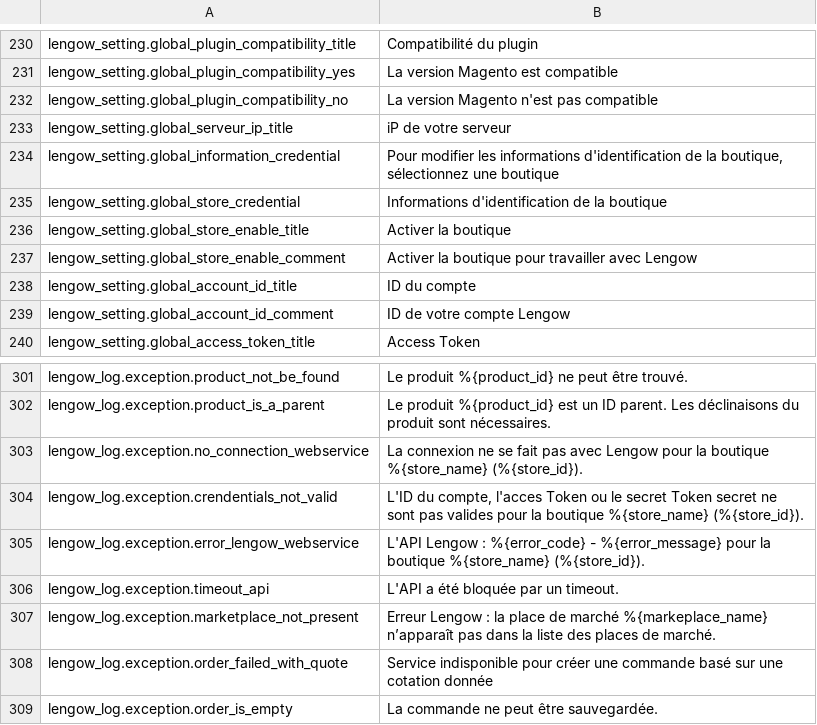
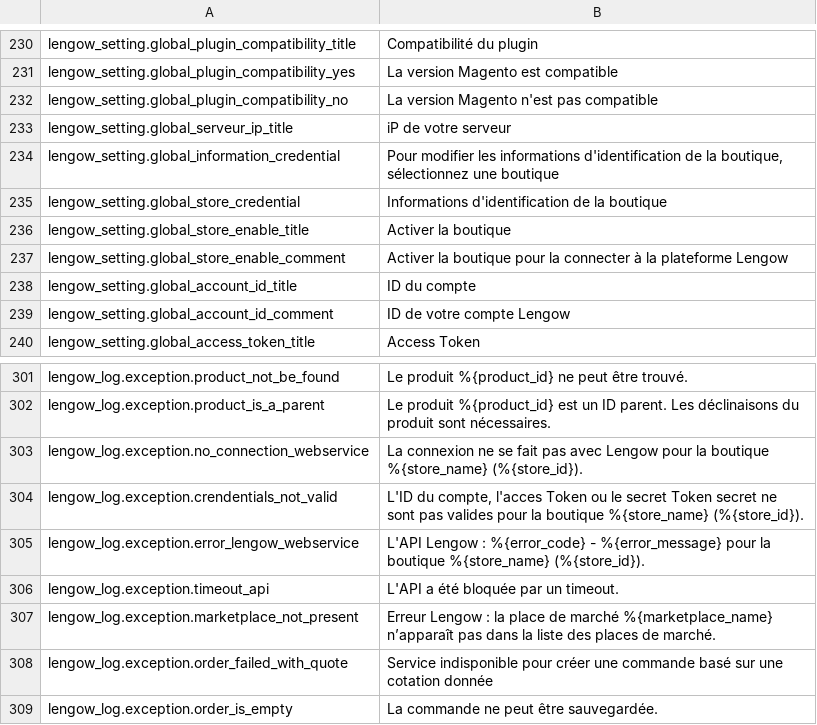
Before and after one commit to lengow/plugin-magento, a CSV file: app/code/community/Lengow/Connector/locale/fr_FR.csv, drawn as a sheet; only a part is shown, gaps mark what is left out.

```diff
--- a/app/code/community/Lengow/Connector/locale/fr_FR.csv
+++ b/app/code/community/Lengow/Connector/locale/fr_FR.csv
@@ -236,3 +236,3 @@ lengow_setting.global_store_credential|Informations d'identification de la bouti
 lengow_setting.global_store_enable_title|Activer la boutique
-lengow_setting.global_store_enable_comment|Activer la boutique pour travailler avec Lengow
+lengow_setting.global_store_enable_comment|Activer la boutique pour la connecter à la plateforme Lengow
 lengow_setting.global_account_id_title|ID du compte
@@ -306,3 +306,3 @@ lengow_log.exception.error_lengow_webservice|L'API Lengow : %{error_code} - %{er
 lengow_log.exception.timeout_api|L'API a été bloquée par un timeout.
-lengow_log.exception.marketplace_not_present|Erreur Lengow : la place de marché %{markeplace_name} n’apparaît pas dans la liste des places de marché.
+lengow_log.exception.marketplace_not_present|Erreur Lengow : la place de marché %{marketplace_name} n’apparaît pas dans la liste des places de marché.
 lengow_log.exception.order_failed_with_quote|Service indisponible pour créer une commande basé sur une cotation donnée
```
Also changed, not shown: app/code/community/Lengow/Connector/etc/checkmd5.csv, app/code/community/Lengow/Connector/locale/de_DE.csv, 9 other files.
